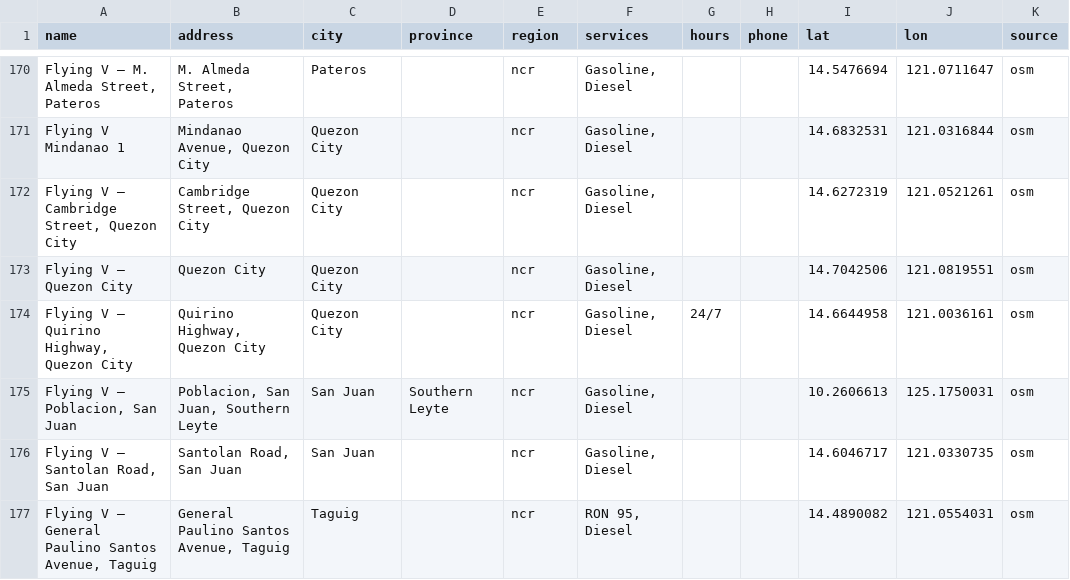
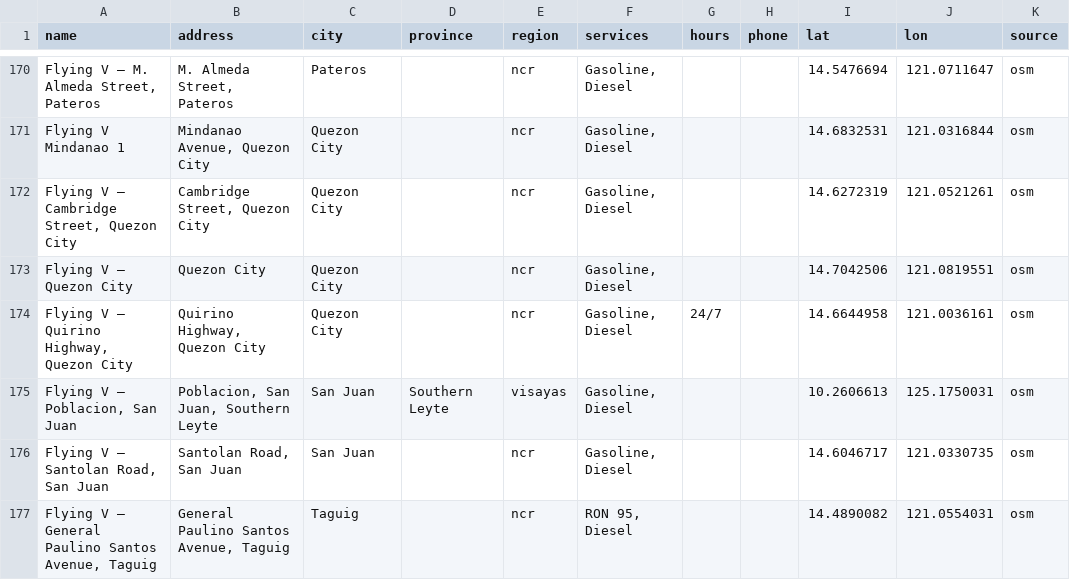
Before and after one commit to GitLaurence/flying-v, a CSV file: scripts/flying_v_stations.csv, drawn as a sheet; only a part is shown, gaps mark what is left out; the diff covers the shown part only; the diff names each change by its address in the sheet, - before the commit and + after, or states it on an @@ line.

```diff
--- a/scripts/flying_v_stations.csv
+++ b/scripts/flying_v_stations.csv
-E175 (region): ncr
+E175 (region): visayas
```
Also changed, not shown: 10 edited cells elsewhere in this file, 11 other files.
